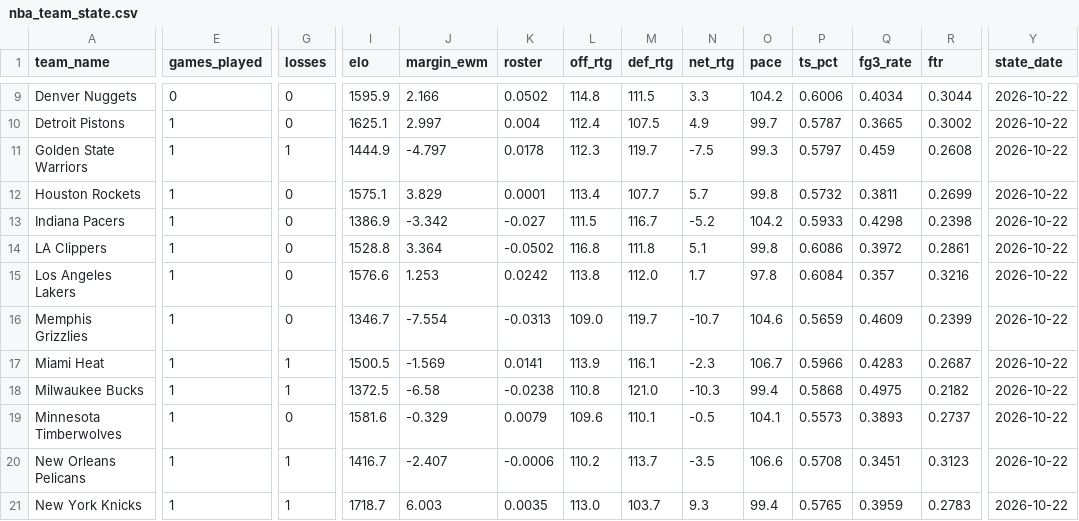
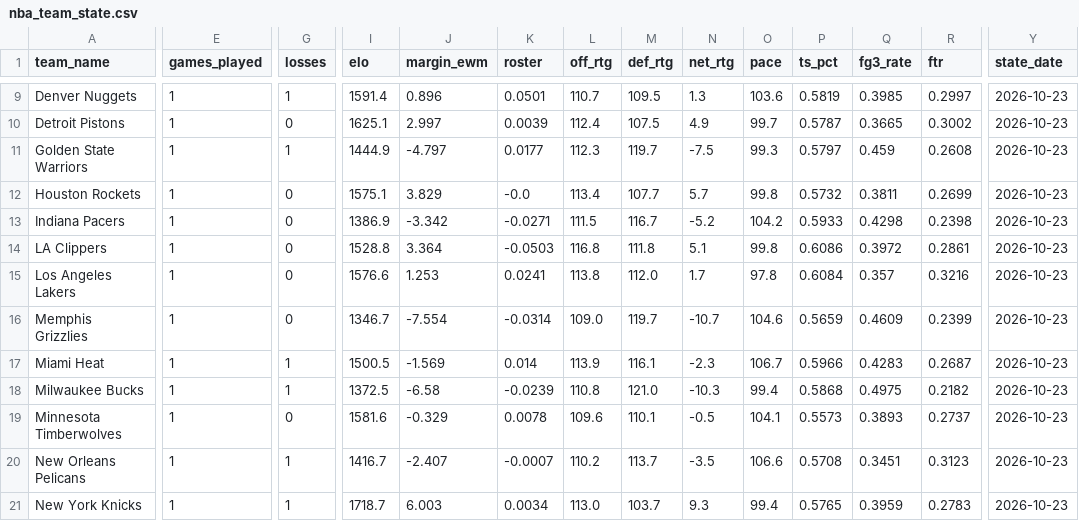
Before and after one commit to edberrouet05/NBA-Playoff-Predictor, a CSV file: data/nba/nba_team_state.csv, drawn as a sheet; only a part is shown, gaps mark what is left out; the diff covers the shown part only; the diff names each change by its address in the sheet, - before the commit and + after, or states it on an @@ line.

```diff
--- a/data/nba/nba_team_state.csv
+++ b/data/nba/nba_team_state.csv
-E9 (games_played): 0
+E9 (games_played): 1
-G9 (losses): 0
+G9 (losses): 1
-I9 (elo): 1595.9
+I9 (elo): 1591.4
-J9 (margin_ewm): 2.166
+J9 (margin_ewm): 0.896
-K9 (roster): 0.0502
+K9 (roster): 0.0501
-L9 (off_rtg): 114.8
+L9 (off_rtg): 110.7
-M9 (def_rtg): 111.5
+M9 (def_rtg): 109.5
-N9 (net_rtg): 3.3
+N9 (net_rtg): 1.3
-O9 (pace): 104.2
+O9 (pace): 103.6
-P9 (ts_pct): 0.6006
+P9 (ts_pct): 0.5819
-Q9 (fg3_rate): 0.4034
+Q9 (fg3_rate): 0.3985
-R9 (ftr): 0.3044
+R9 (ftr): 0.2997
-Y9:Y21 (state_date): 2026-10-22
+Y9:Y21 (state_date): 2026-10-23
-K10 (roster): 0.004
+K10 (roster): 0.0039
-K11 (roster): 0.0178
+K11 (roster): 0.0177
-K12 (roster): 0.0001
+K12 (roster): -0.0
-K13 (roster): -0.027
+K13 (roster): -0.0271
-K14 (roster): -0.0502
+K14 (roster): -0.0503
-K15 (roster): 0.0242
+K15 (roster): 0.0241
-K16 (roster): -0.0313
+K16 (roster): -0.0314
-K17 (roster): 0.0141
+K17 (roster): 0.014
-K18 (roster): -0.0238
+K18 (roster): -0.0239
-K19 (roster): 0.0079
+K19 (roster): 0.0078
-K20 (roster): -0.0006
+K20 (roster): -0.0007
-K21 (roster): 0.0035
+K21 (roster): 0.0034
```
Also changed, not shown: 95 edited cells elsewhere in this file, data/nba/nba_game_features_current.csv, data/nba/nba_roster_history.csv.
